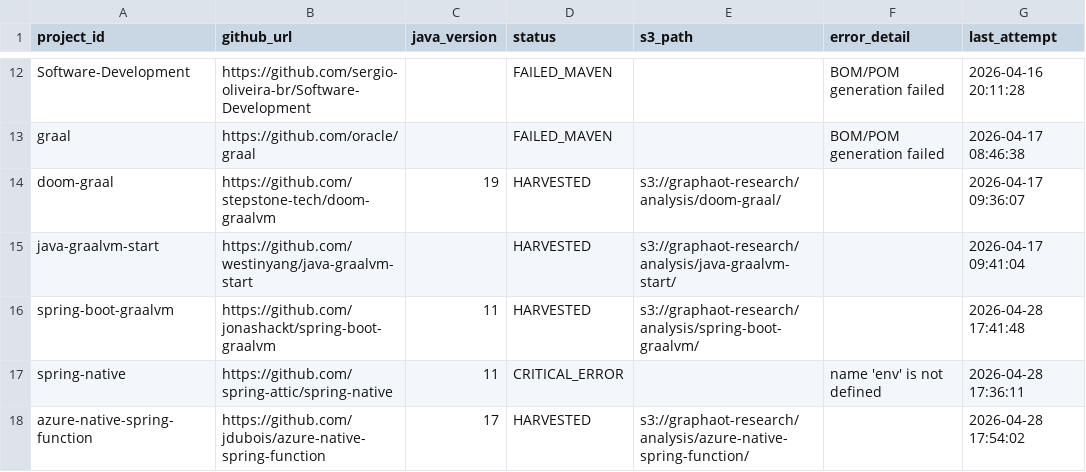
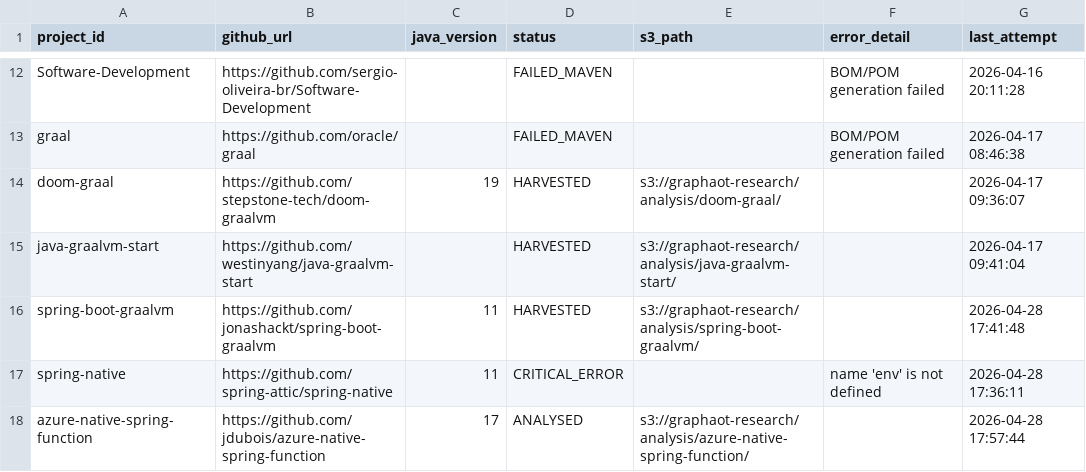
Before and after one commit to sergio-oliveira-br/GraphAOT, a CSV file: src/data/manifest.csv, drawn as a sheet; only a part is shown, gaps mark what is left out.

```diff
--- a/src/data/manifest.csv
+++ b/src/data/manifest.csv
@@ -17,2 +17,2 @@ spring-boot-graalvm,https://github.com/jonashackt/spring-boot-graalvm,11,HARVEST
 spring-native,https://github.com/spring-attic/spring-native,11,CRITICAL_ERROR,,name 'env' is not defined,2026-04-28 17:36:11
-azure-native-spring-function,https://github.com/jdubois/azure-native-spring-function,17,HARVESTED,s3://graphaot-research/analysis/azure-native-spring-function/,,2026-04-28 17:54:02
+azure-native-spring-function,https://github.com/jdubois/azure-native-spring-function,17,ANALYSED,s3://graphaot-research/analysis/azure-native-spring-function/,,2026-04-28 17:57:44
```
Also changed, not shown: src/data/analysis_results.csv, 5 other files.
